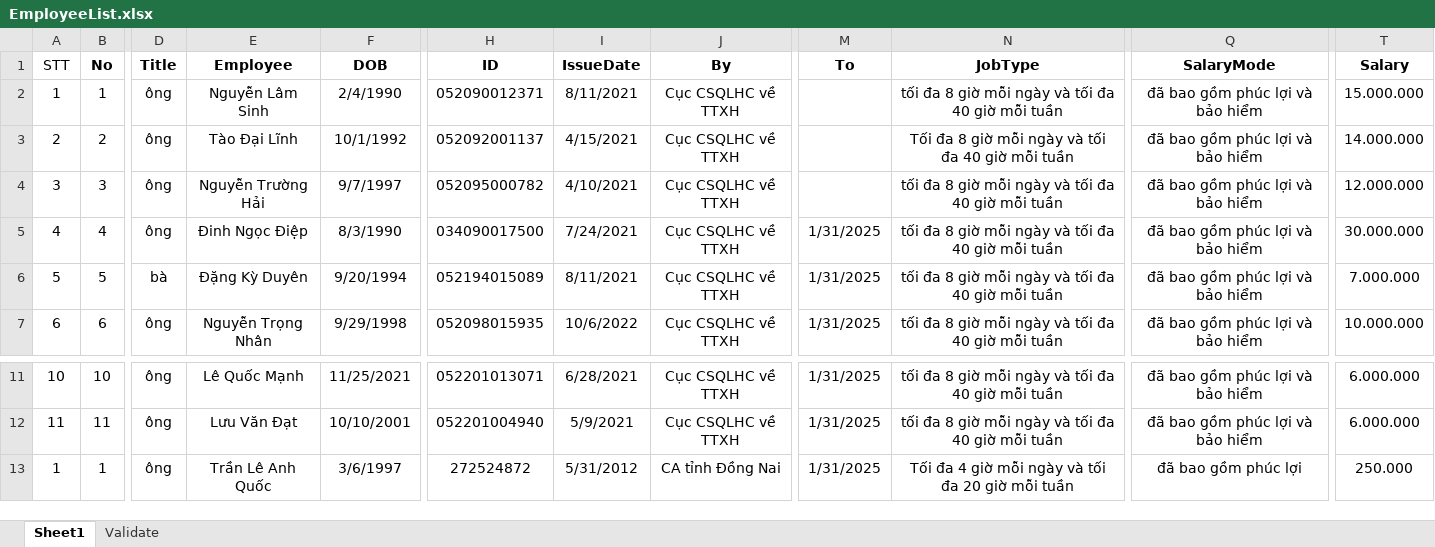
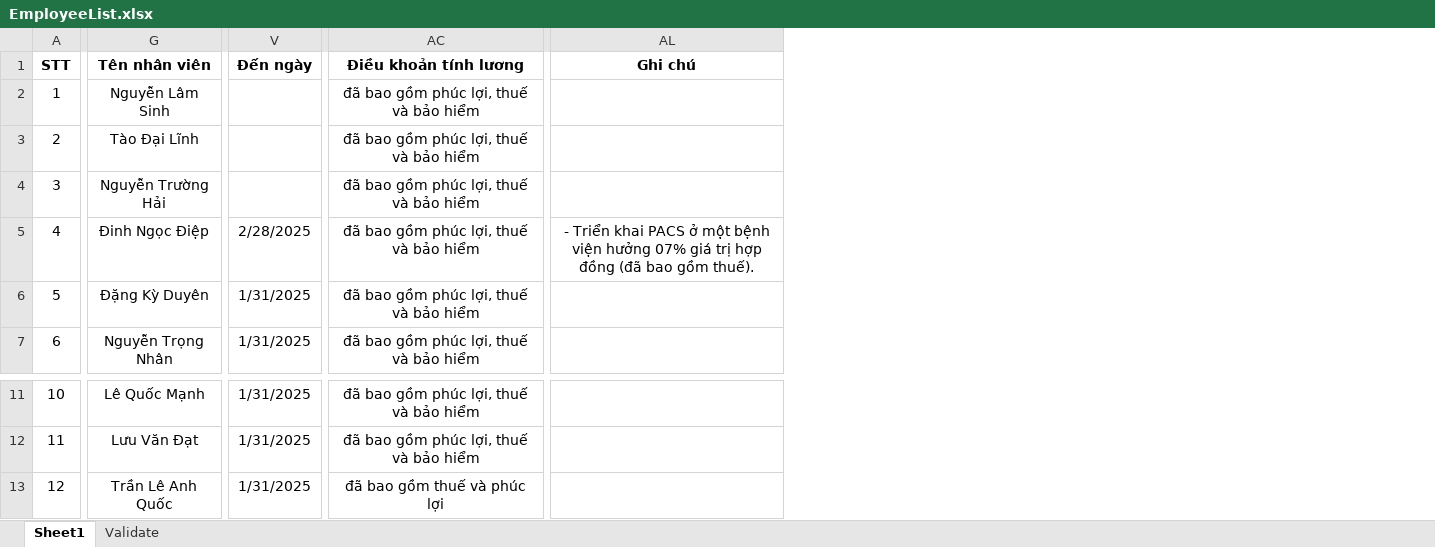
Before and after one commit to dailinharistqnu/xls2doc, an Excel workbook: src/template/EmployeeList.xlsx, sheet Sheet1, drawn as a sheet; only a part is shown, gaps mark what is left out; values as stored, in another font and other column widths than the file's, no borders; removed rows and columns are numbered as before the commit, all else as after; rows hold the shown columns only; the diff covers the shown part only; the diff names each change by its address in the sheet, - before the commit and + after, or states it on an @@ line.

```diff
--- a/src/template/EmployeeList.xlsx (sheet Sheet1)
+++ b/src/template/EmployeeList.xlsx (sheet Sheet1)
@@ column B hidden, rows 2-7: 1 | 2 | 3 | 4 | 5 | 6; rows 11-13: 10 | 11 | 1 @@
-column D, rows 2-7: ông | ông | ông | ông | bà | ông; rows 11-13: all ông
@@ column F hidden, rows 2-7: 2/4/1990 | 10/1/1992 | 9/7/1997 | 8/3/1990 | 9/20/1994 | 9/29/1998; rows 11-13: 11/25/2021 | 10/10/2001 | 3/6/1997 @@
@@ column H hidden, rows 2-7: 052090012371 | 052092001137 | 052095000782 | 034090017500 | 052194015089 | 052098015935; rows 11-13: 052201013071 | 052201004940 | 272524872 @@
@@ column I hidden, rows 2-7: 8/11/2021 | 4/15/2021 | 4/10/2021 | 7/24/2021 | 8/11/2021 | 10/6/2022; rows 11-13: 6/28/2021 | 5/9/2021 | 5/31/2012 @@
@@ column J hidden, rows 2-7: all Cục CSQLHC về TTXH; rows 11-13: Cục CSQLHC về TTXH | Cục CSQLHC về TTXH | CA tỉnh Đồng Nai @@
@@ column N hidden, rows 2-7: tối đa 8 giờ mỗi ngày và tối đa 40 giờ mỗi tuần | Tối đa 8 giờ mỗi ngày và tối đa 40 giờ mỗi tuần | tối đa 8 giờ mỗi ngày và tối đa 40 giờ mỗi tuần | tối đa 8 giờ mỗi ngày và tối đa 40 giờ mỗi tuần | tối đa 8 giờ mỗi ngày và tối đa 40 giờ mỗi tuần | tối đa 8 giờ mỗi ngày và tối đa 40 giờ mỗi tuần; rows 11-13: tối đa 8 giờ mỗi ngày và tối đa 40 giờ mỗi tuần | tối đa 8 giờ mỗi ngày và tối đa 40 giờ mỗi tuần | Tối đa 4 giờ mỗi ngày và tối đa 20 giờ mỗi tuần @@
@@ column Q hidden, rows 2-7: all đã bao gồm phúc lợi và bảo hiểm; rows 11-13: đã bao gồm phúc lợi và bảo hiểm | đã bao gồm phúc lợi và bảo hiểm | đã bao gồm phúc lợi @@
+column AC, rows 2-7: all đã bao gồm phúc lợi, thuế và bảo hiểm; rows 11-13: đã bao gồm phúc lợi, thuế và bảo hiểm | đã bao gồm phúc lợi, thuế và bảo hiểm | đã bao gồm thuế và phúc lợi
-column T, rows 2-7: 15.000.000 | 14.000.000 | 12.000.000 | 30.000.000 | 7.000.000 | 10.000.000; rows 11-13: 6.000.000 | 6.000.000 | 250.000
+column AL, row 5: - Triển khai PACS ở một bệnh viện hưởng 07% giá trị hợp đồng (đã bao gồm thuế).
-row 1: STT | No | Title | Employee | DOB | ID | IssueDate | By | To | JobType | SalaryMode | Salary
+row 1: STT | Tên nhân viên | Đến ngày | Điều khoản tính lương | Ghi chú
-V5: 1/31/2025
+V5: 2/28/2025
-A13: 1
+A13: 12
```
Also changed, not shown: 2 edited cells elsewhere in this sheet, formulas that keep their value, hidden cells, 27 other files.
